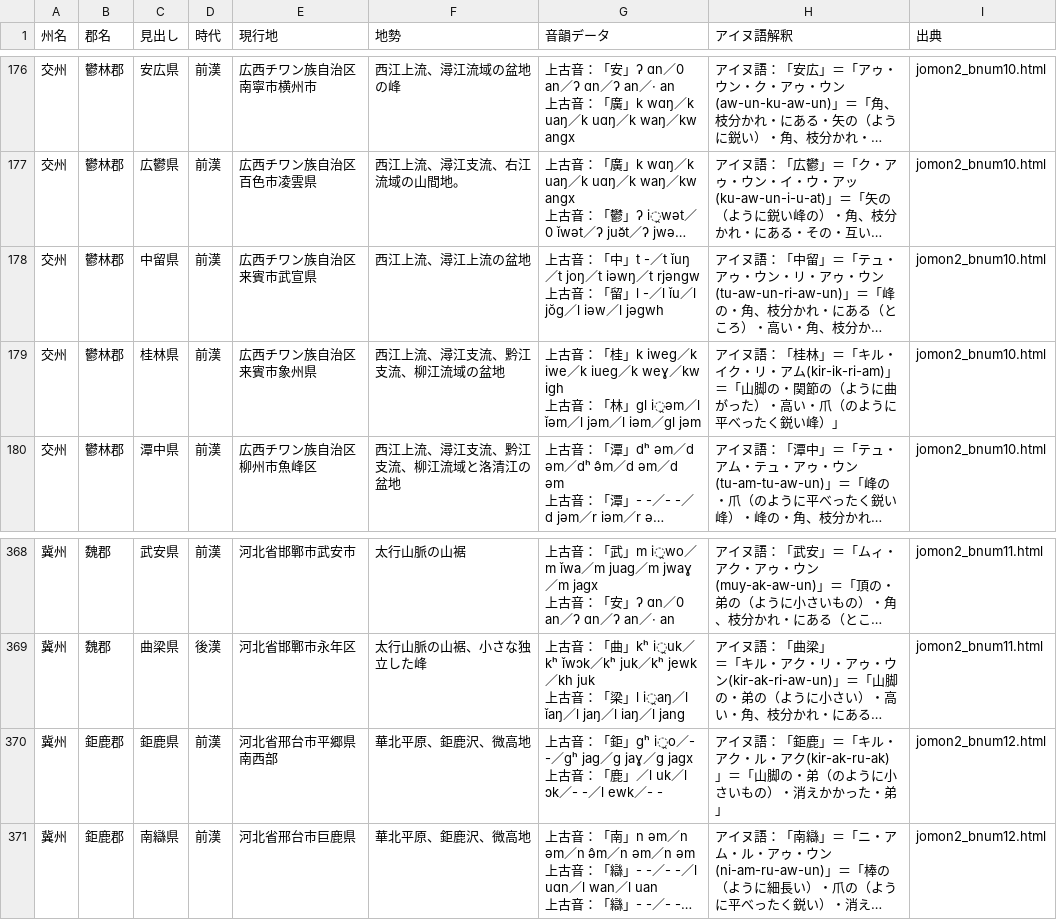
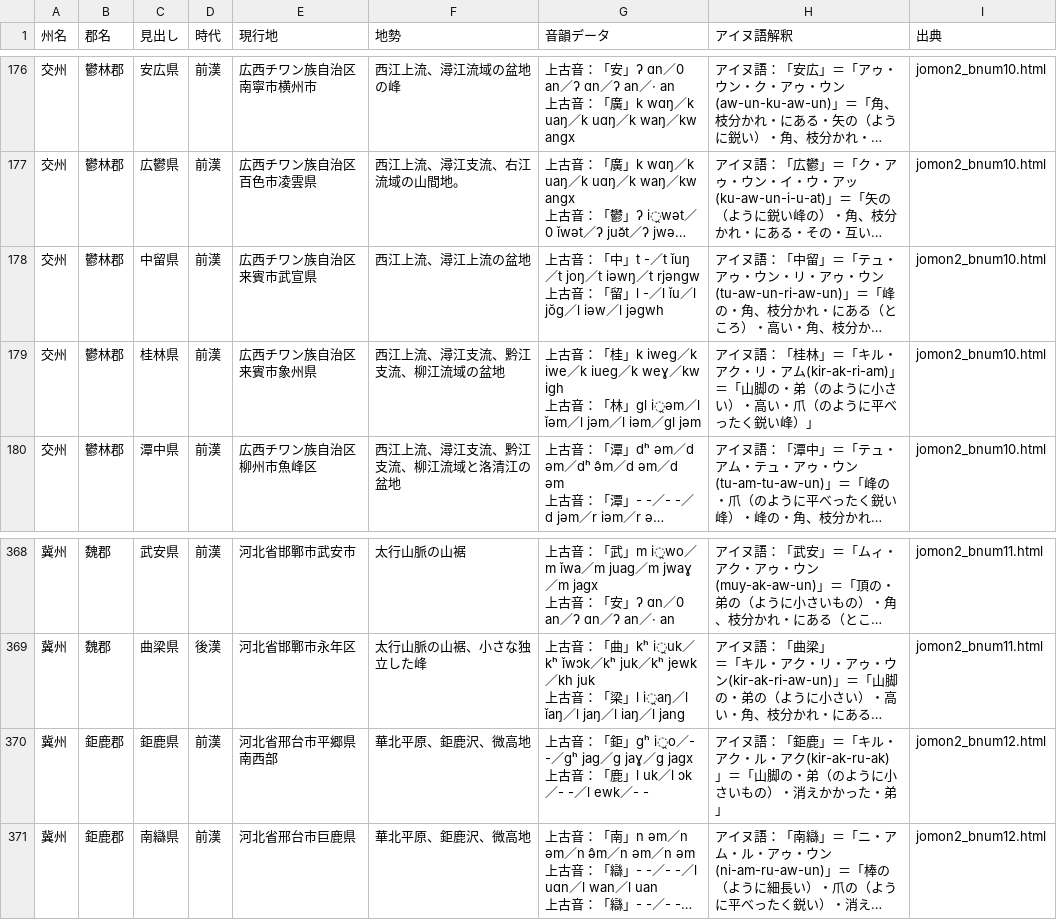
Before and after one commit to Kagetsu-Kinoe/east-asia-toponym-database, a CSV file: east-asia-toponym-database/han-dynasty/data/han-dynasty-ainu.csv, drawn as a sheet; only a part is shown, gaps mark what is left out; long unchanged cells end in …; the diff names each change by its address in the sheet, - before the commit and + after, or states it on an @@ line.

```diff
--- a/east-asia-toponym-database/han-dynasty/data/han-dynasty-ainu.csv
+++ b/east-asia-toponym-database/han-dynasty/data/han-dynasty-ainu.csv
-H179 (アイヌ語解釈): …「キル・イク・リ・アム(kir-ik-ri-am)」＝「山脚の・関節の（ように曲がった）・高い…
+H179 (アイヌ語解釈): …「キル・アク・リ・アム(kir-ak-ri-am)」＝「山脚の・弟（のように小さい）・高い…
-G370 (音韻データ): …：「鹿」／l uk／l…
+G370 (音韻データ): …：「鹿」l uk／l…
```
Also changed, not shown: east-asia-toponym-database/ukou/data/ukou-ainu.csv, 14 other files.
